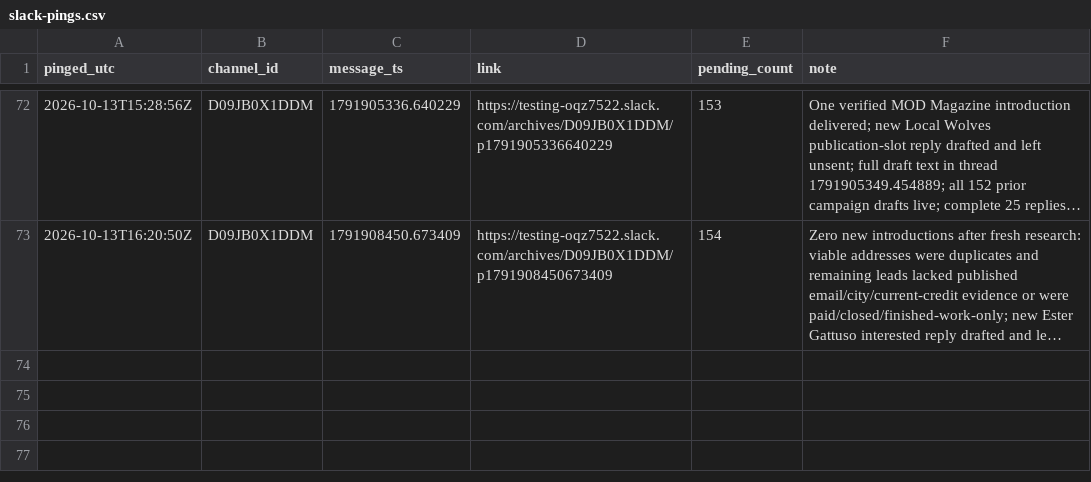
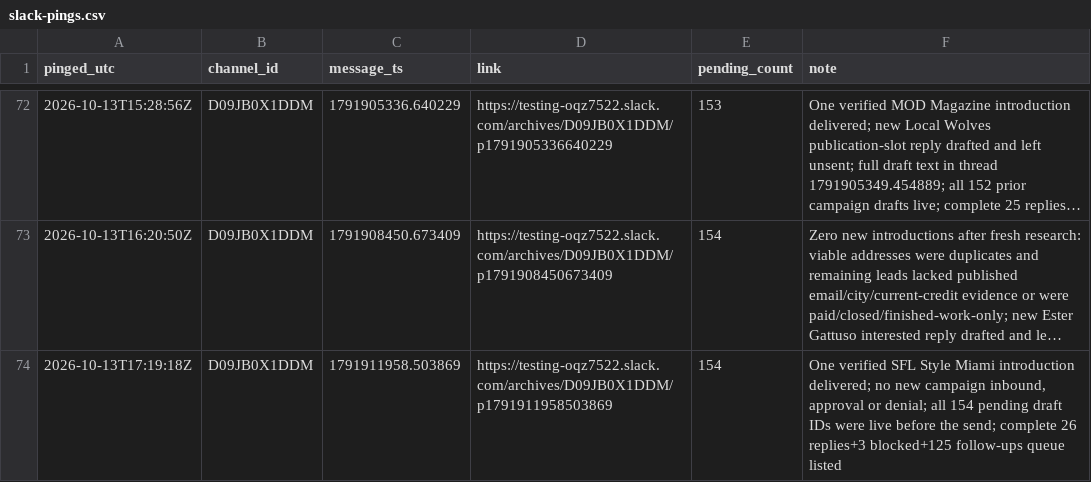
Before and after one commit to aidantorrence2/aidan-modern, a CSV file: marketing/outreach-log/slack-pings.csv, drawn as a sheet; only a part is shown, gaps mark what is left out; long unchanged cells end in …; the diff names each change by its address in the sheet, - before the commit and + after, or states it on an @@ line.

Commit message:
Log outreach approval ping

```diff
--- a/marketing/outreach-log/slack-pings.csv
+++ b/marketing/outreach-log/slack-pings.csv
+row 74: 2026-10-13T17:19:18Z | D09JB0X1DDM | 1791911958.503869 | https://testing-oqz7522.slack.com/archives/D09JB0X1DDM/p1791911958503869 | 154 | One verified SFL Style Miami introduction delivered; no new campaign inbound, approval or denial; all 154 pending draft IDs were live before the send; complete 26 replies+3 blocked+125 follow-ups queue listed
```
